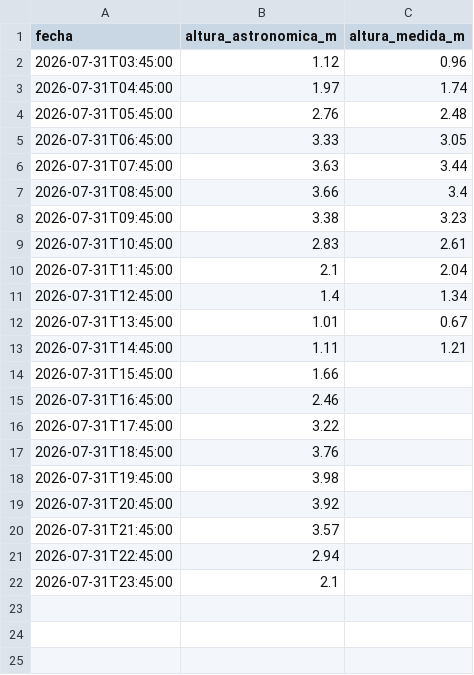
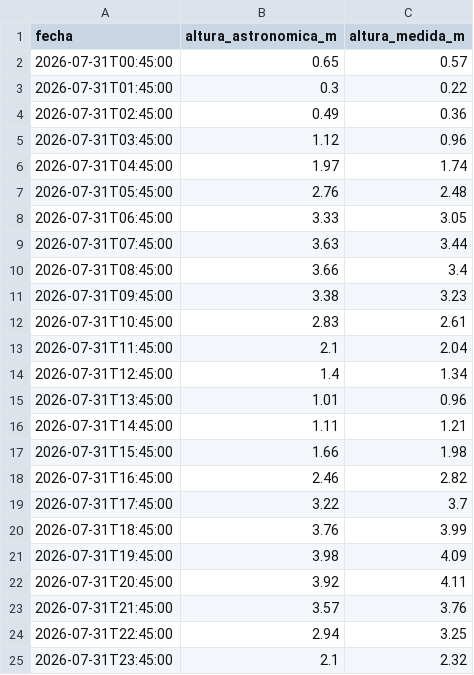
Before and after one commit to rossilucianodph-png/SHN-Scrapper, a CSV file: data/Puerto_Belgrano/Puerto_Belgrano_Mareas_2026-07-31.csv, drawn as a sheet.

```diff
--- a/data/Puerto_Belgrano/Puerto_Belgrano_Mareas_2026-07-31.csv
+++ b/data/Puerto_Belgrano/Puerto_Belgrano_Mareas_2026-07-31.csv
@@ -1,2 +1,5 @@
 fecha,altura_astronomica_m,altura_medida_m
+2026-07-31T00:45:00,0.65,0.57
+2026-07-31T01:45:00,0.3,0.22
+2026-07-31T02:45:00,0.49,0.36
 2026-07-31T03:45:00,1.12,0.96
@@ -11,12 +14,12 @@ fecha,altura_astronomica_m,altura_medida_m
 2026-07-31T12:45:00,1.4,1.34
-2026-07-31T13:45:00,1.01,0.67
+2026-07-31T13:45:00,1.01,0.96
 2026-07-31T14:45:00,1.11,1.21
-2026-07-31T15:45:00,1.66,
-2026-07-31T16:45:00,2.46,
-2026-07-31T17:45:00,3.22,
-2026-07-31T18:45:00,3.76,
-2026-07-31T19:45:00,3.98,
-2026-07-31T20:45:00,3.92,
-2026-07-31T21:45:00,3.57,
-2026-07-31T22:45:00,2.94,
-2026-07-31T23:45:00,2.1,
+2026-07-31T15:45:00,1.66,1.98
+2026-07-31T16:45:00,2.46,2.82
+2026-07-31T17:45:00,3.22,3.7
+2026-07-31T18:45:00,3.76,3.99
+2026-07-31T19:45:00,3.98,4.09
+2026-07-31T20:45:00,3.92,4.11
+2026-07-31T21:45:00,3.57,3.76
+2026-07-31T22:45:00,2.94,3.25
+2026-07-31T23:45:00,2.1,2.32
```
Also changed, not shown: 3 other files.
